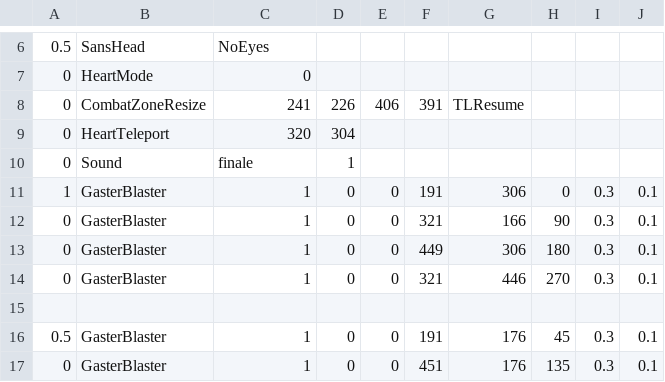
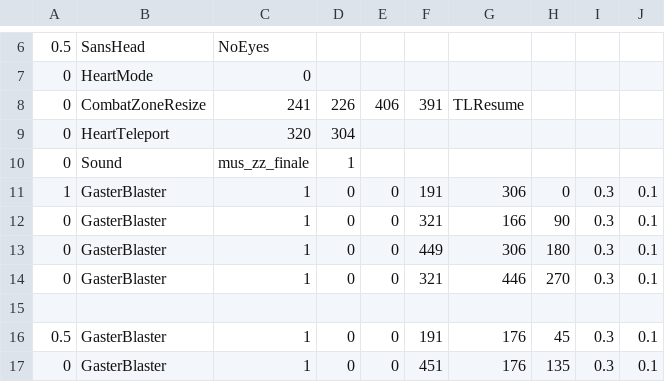
Before and after one commit to GCWingo/BoundFight, a CSV file: bound_multi1.csv, drawn as a sheet; only a part is shown, gaps mark what is left out.

Commit message:
Update bound_multi1.csv

```diff
--- a/bound_multi1.csv
+++ b/bound_multi1.csv
@@ -9,3 +9,3 @@
 0,HeartTeleport,320,304,,,,,,
-0,Sound,finale,1,,,,,
+0,Sound,mus_zz_finale,1,,,,,
 1,GasterBlaster,1,0,0,191,306,0,0.3,0.1
```
